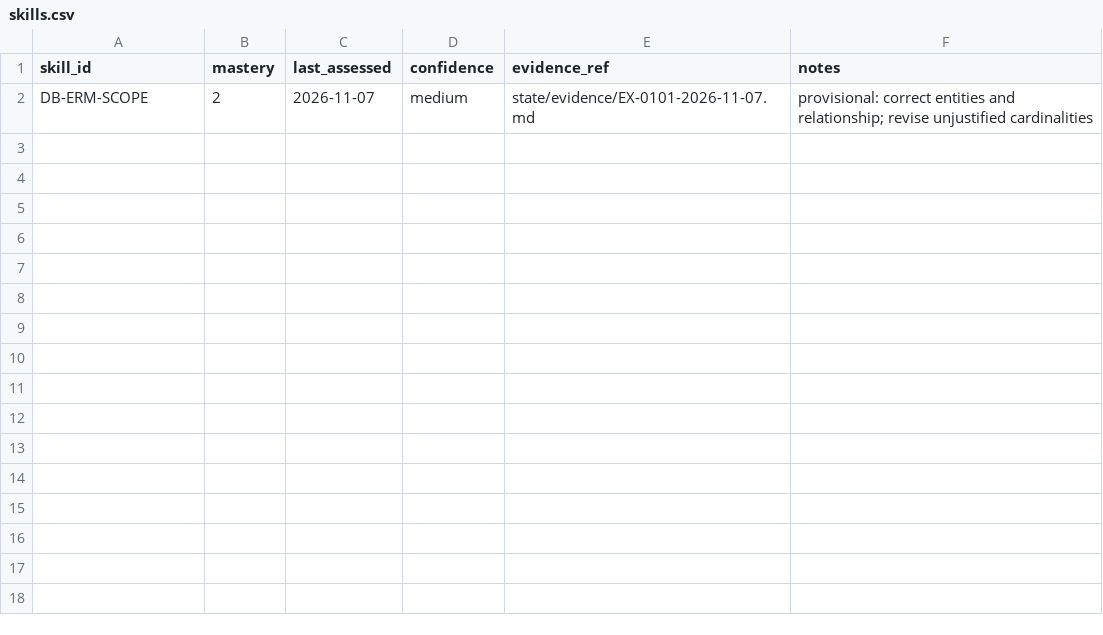
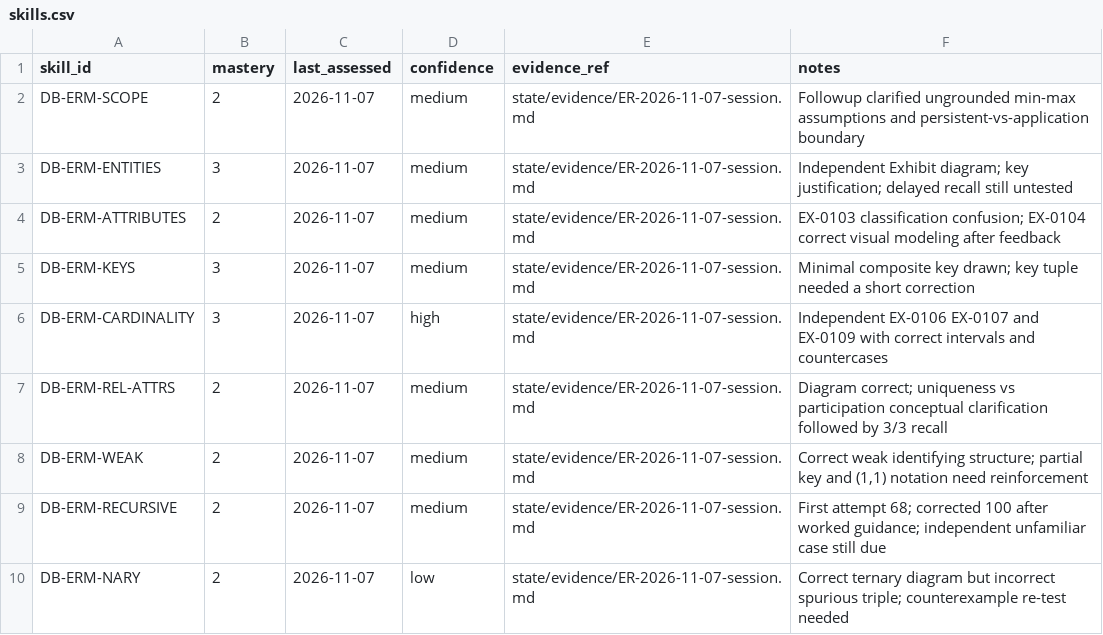
Before and after one commit to 70H4NN2S/Study-OS, a CSV file: state/skills.csv, drawn as a sheet.

```diff
--- a/state/skills.csv
+++ b/state/skills.csv
@@ -1,2 +1,10 @@
 skill_id,mastery,last_assessed,confidence,evidence_ref,notes
-DB-ERM-SCOPE,2,2026-11-07,medium,state/evidence/EX-0101-2026-11-07.md,"provisional: correct entities and relationship; revise unjustified cardinalities"
+DB-ERM-SCOPE,2,2026-11-07,medium,state/evidence/ER-2026-11-07-session.md,Followup clarified ungrounded min-max assumptions and persistent-vs-application boundary
+DB-ERM-ENTITIES,3,2026-11-07,medium,state/evidence/ER-2026-11-07-session.md,Independent Exhibit diagram; key justification; delayed recall still untested
+DB-ERM-ATTRIBUTES,2,2026-11-07,medium,state/evidence/ER-2026-11-07-session.md,EX-0103 classification confusion; EX-0104 correct visual modeling after feedback
+DB-ERM-KEYS,3,2026-11-07,medium,state/evidence/ER-2026-11-07-session.md,Minimal composite key drawn; key tuple needed a short correction
+DB-ERM-CARDINALITY,3,2026-11-07,high,state/evidence/ER-2026-11-07-session.md,Independent EX-0106 EX-0107 and EX-0109 with correct intervals and countercases
+DB-ERM-REL-ATTRS,2,2026-11-07,medium,state/evidence/ER-2026-11-07-session.md,Diagram correct; uniqueness vs participation conceptual clarification followed by 3/3 recall
+DB-ERM-WEAK,2,2026-11-07,medium,state/evidence/ER-2026-11-07-session.md,"Correct weak identifying structure; partial key and (1,1) notation need reinforcement"
+DB-ERM-RECURSIVE,2,2026-11-07,medium,state/evidence/ER-2026-11-07-session.md,First attempt 68; corrected 100 after worked guidance; independent unfamiliar case still due
+DB-ERM-NARY,2,2026-11-07,low,state/evidence/ER-2026-11-07-session.md,Correct ternary diagram but incorrect spurious triple; counterexample re-test needed
```
Also changed, not shown: state/assessments.csv, state/assignments.csv, 4 other files.
